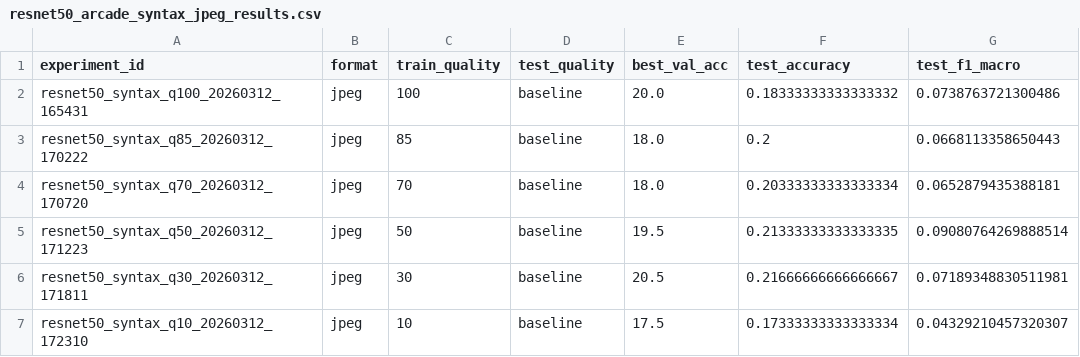
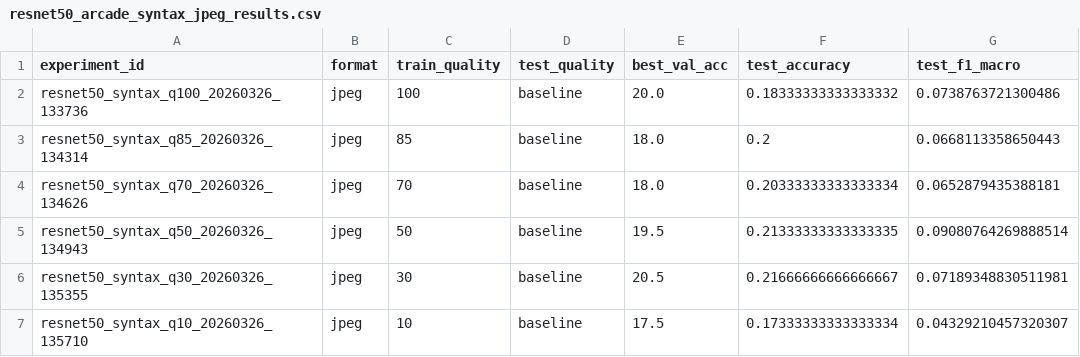
Before and after one commit to Buricz9/magisterka-compression, a CSV file: results/experiment_a/resnet50_arcade_syntax_jpeg_results.csv, drawn as a sheet.

```diff
--- a/results/experiment_a/resnet50_arcade_syntax_jpeg_results.csv
+++ b/results/experiment_a/resnet50_arcade_syntax_jpeg_results.csv
@@ -1,7 +1,7 @@
 experiment_id,format,train_quality,test_quality,best_val_acc,test_accuracy,test_f1_macro
-resnet50_syntax_q100_20260312_165431,jpeg,100,baseline,20.0,0.18333333333333332,0.0738763721300486
-resnet50_syntax_q85_20260312_170222,jpeg,85,baseline,18.0,0.2,0.0668113358650443
-resnet50_syntax_q70_20260312_170720,jpeg,70,baseline,18.0,0.20333333333333334,0.0652879435388181
-resnet50_syntax_q50_20260312_171223,jpeg,50,baseline,19.5,0.21333333333333335,0.09080764269888514
-resnet50_syntax_q30_20260312_171811,jpeg,30,baseline,20.5,0.21666666666666667,0.07189348830511981
-resnet50_syntax_q10_20260312_172310,jpeg,10,baseline,17.5,0.17333333333333334,0.04329210457320307
+resnet50_syntax_q100_20260326_133736,jpeg,100,baseline,20.0,0.18333333333333332,0.0738763721300486
+resnet50_syntax_q85_20260326_134314,jpeg,85,baseline,18.0,0.2,0.0668113358650443
+resnet50_syntax_q70_20260326_134626,jpeg,70,baseline,18.0,0.20333333333333334,0.0652879435388181
+resnet50_syntax_q50_20260326_134943,jpeg,50,baseline,19.5,0.21333333333333335,0.09080764269888514
+resnet50_syntax_q30_20260326_135355,jpeg,30,baseline,20.5,0.21666666666666667,0.07189348830511981
+resnet50_syntax_q10_20260326_135710,jpeg,10,baseline,17.5,0.17333333333333334,0.04329210457320307
```
Also changed, not shown: results/experiment_a/resnet50_arcade_syntax_avif_results.csv, results/experiment_a/resnet50_arcade_syntax_jpeg2000_results.csv, 3 other files.
